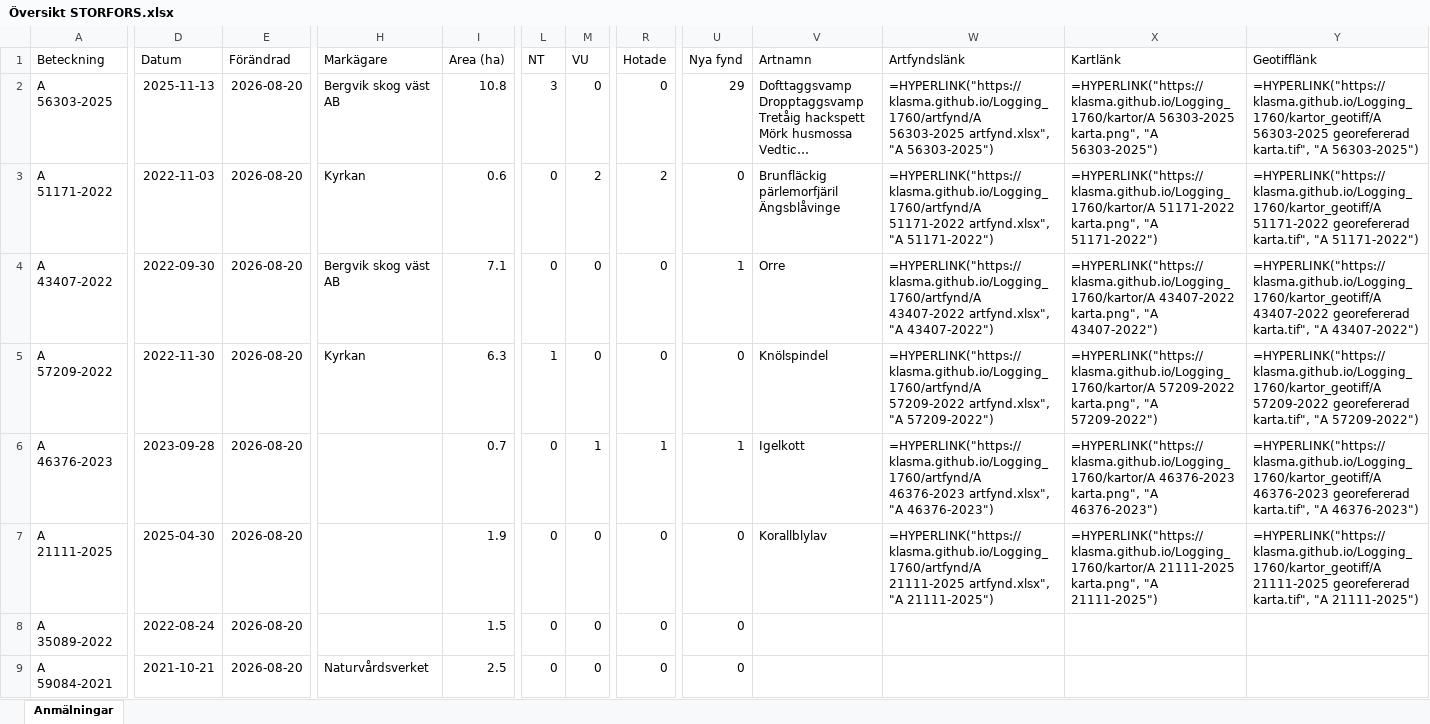
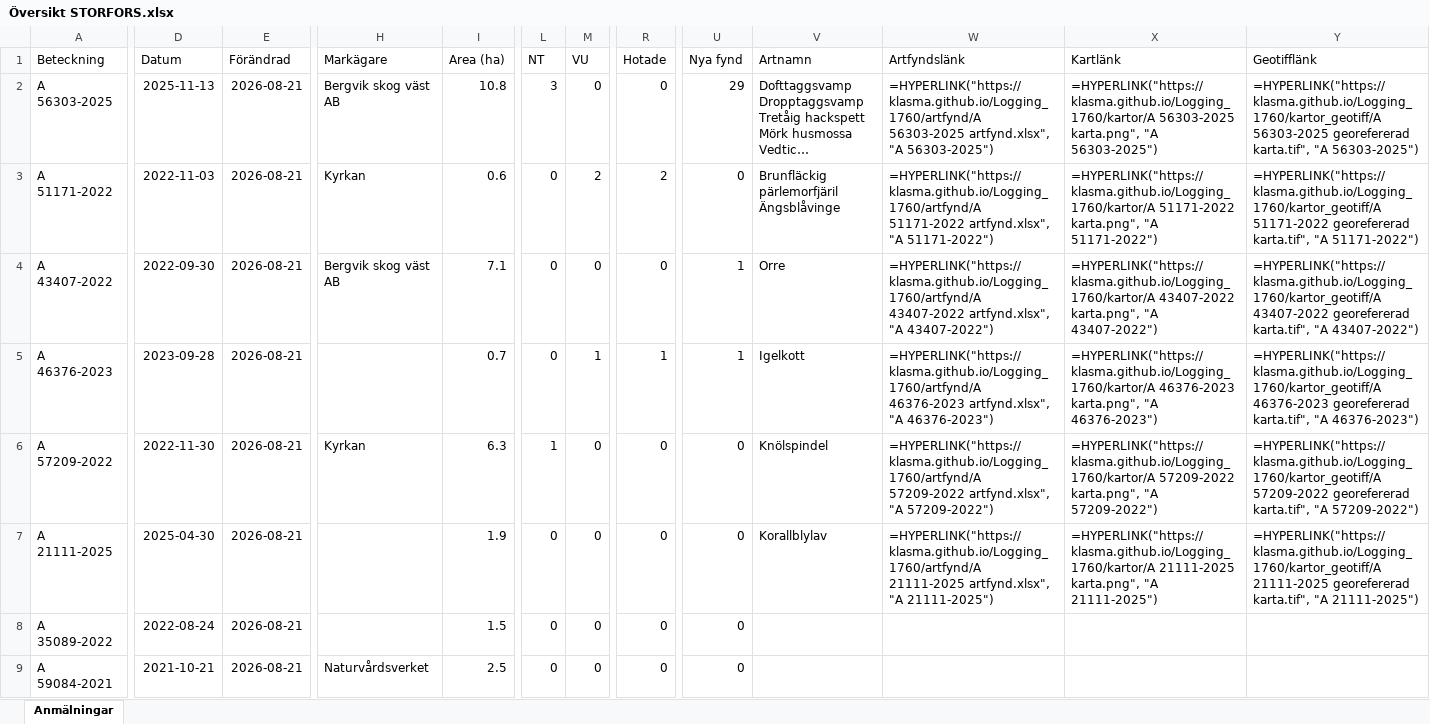
Before and after one commit to klasma/Logging_1760, an Excel workbook: Översikt STORFORS.xlsx, sheet Anmälningar, drawn as a sheet; only a part is shown, gaps mark what is left out; long unchanged cells end in …; values as stored, in another font and other column widths than the file's, no borders; formulas without a stored value are shown as written; the diff covers the shown part only; the diff names each change by its address in the sheet, - before the commit and + after, or states it on an @@ line.

```diff
--- a/Översikt STORFORS.xlsx (sheet Anmälningar)
+++ b/Översikt STORFORS.xlsx (sheet Anmälningar)
-E2:E9 (Förändrad): 2026-08-20
+E2:E9 (Förändrad): 2026-08-21
-A5 (Beteckning): A 57209-2022
+A5 (Beteckning): A 46376-2023
-D5 (Datum): 2022-11-30
+D5 (Datum): 2023-09-28
-H5 (Markägare): Kyrkan
+H5 (Markägare): (empty)
-I5 (Area (ha)): 6.3
+I5 (Area (ha)): 0.7
-L5 (NT): 1
+L5 (NT): 0
-M5 (VU): 0
+M5 (VU): 1
-R5 (Hotade): 0
+R5 (Hotade): 1
-U5 (Nya fynd): 0
+U5 (Nya fynd): 1
-V5 (Artnamn): Knölspindel
+V5 (Artnamn): Igelkott
-W5 (Artfyndslänk): =HYPERLINK("https://klasma.github.io/Logging_1760/artfynd/A 57209-2022 artfynd.xlsx", "A 57209-2022")
+W5 (Artfyndslänk): =HYPERLINK("https://klasma.github.io/Logging_1760/artfynd/A 46376-2023 artfynd.xlsx", "A 46376-2023")
-X5 (Kartlänk): =HYPERLINK("https://klasma.github.io/Logging_1760/kartor/A 57209-2022 karta.png", "A 57209-2022")
+X5 (Kartlänk): =HYPERLINK("https://klasma.github.io/Logging_1760/kartor/A 46376-2023 karta.png", "A 46376-2023")
-Y5 (Geotifflänk): =HYPERLINK("https://klasma.github.io/Logging_1760/kartor_geotiff/A 57209-2022 georefererad karta.tif", "A 57209-2022")
+Y5 (Geotifflänk): =HYPERLINK("https://klasma.github.io/Logging_1760/kartor_geotiff/A 46376-2023 georefererad karta.tif", "A 46376-2023")
-A6 (Beteckning): A 46376-2023
+A6 (Beteckning): A 57209-2022
-D6 (Datum): 2023-09-28
+D6 (Datum): 2022-11-30
-H6 (Markägare): (empty)
+H6 (Markägare): Kyrkan
-I6 (Area (ha)): 0.7
+I6 (Area (ha)): 6.3
-L6 (NT): 0
+L6 (NT): 1
-M6 (VU): 1
+M6 (VU): 0
-R6 (Hotade): 1
+R6 (Hotade): 0
-U6 (Nya fynd): 1
+U6 (Nya fynd): 0
-V6 (Artnamn): Igelkott
+V6 (Artnamn): Knölspindel
-W6 (Artfyndslänk): =HYPERLINK("https://klasma.github.io/Logging_1760/artfynd/A 46376-2023 artfynd.xlsx", "A 46376-2023")
+W6 (Artfyndslänk): =HYPERLINK("https://klasma.github.io/Logging_1760/artfynd/A 57209-2022 artfynd.xlsx", "A 57209-2022")
-X6 (Kartlänk): =HYPERLINK("https://klasma.github.io/Logging_1760/kartor/A 46376-2023 karta.png", "A 46376-2023")
+X6 (Kartlänk): =HYPERLINK("https://klasma.github.io/Logging_1760/kartor/A 57209-2022 karta.png", "A 57209-2022")
-Y6 (Geotifflänk): =HYPERLINK("https://klasma.github.io/Logging_1760/kartor_geotiff/A 46376-2023 georefererad karta.tif", "A 46376-2023")
+Y6 (Geotifflänk): =HYPERLINK("https://klasma.github.io/Logging_1760/kartor_geotiff/A 57209-2022 georefererad karta.tif", "A 57209-2022")
```
Also changed, not shown: 631 edited cells elsewhere in this sheet, artfynd/A 21111-2025 artfynd.xlsx, artfynd/A 43407-2022 artfynd.xlsx, 31 other files.
